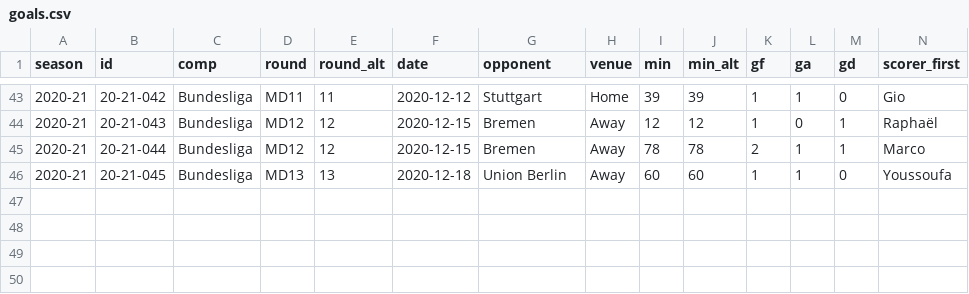
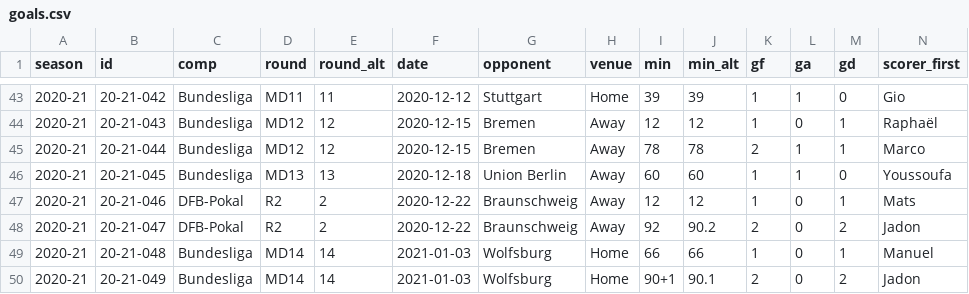
Before and after one commit to adarowski/bvb, a CSV file: _data/stats-2020-2021/goals.csv, drawn as a sheet; only a part is shown, gaps mark what is left out; rows hold the shown columns only; the diff names each change by its address in the sheet, - before the commit and + after, or states it on an @@ line.

Commit message:
Brauenschweig, Wolfsburg, and Tigges

```diff
--- a/_data/stats-2020-2021/goals.csv
+++ b/_data/stats-2020-2021/goals.csv
+row 47: 2020-21 | 20-21-046 | DFB-Pokal | R2 | 2 | 2020-12-22 | Braunschweig | Away | 12 | 12 | 1 | 0 | 1 | Mats
+row 48: 2020-21 | 20-21-047 | DFB-Pokal | R2 | 2 | 2020-12-22 | Braunschweig | Away | 92 | 90.2 | 2 | 0 | 2 | Jadon
+row 49: 2020-21 | 20-21-048 | Bundesliga | MD14 | 14 | 2021-01-03 | Wolfsburg | Home | 66 | 66 | 1 | 0 | 1 | Manuel
+row 50: 2020-21 | 20-21-049 | Bundesliga | MD14 | 14 | 2021-01-03 | Wolfsburg | Home | 90+1 | 90.1 | 2 | 0 | 2 | Jadon
```
Also changed, not shown: _data/players.csv, _data/stats-2020-2021/all.csv, 5 other files.
